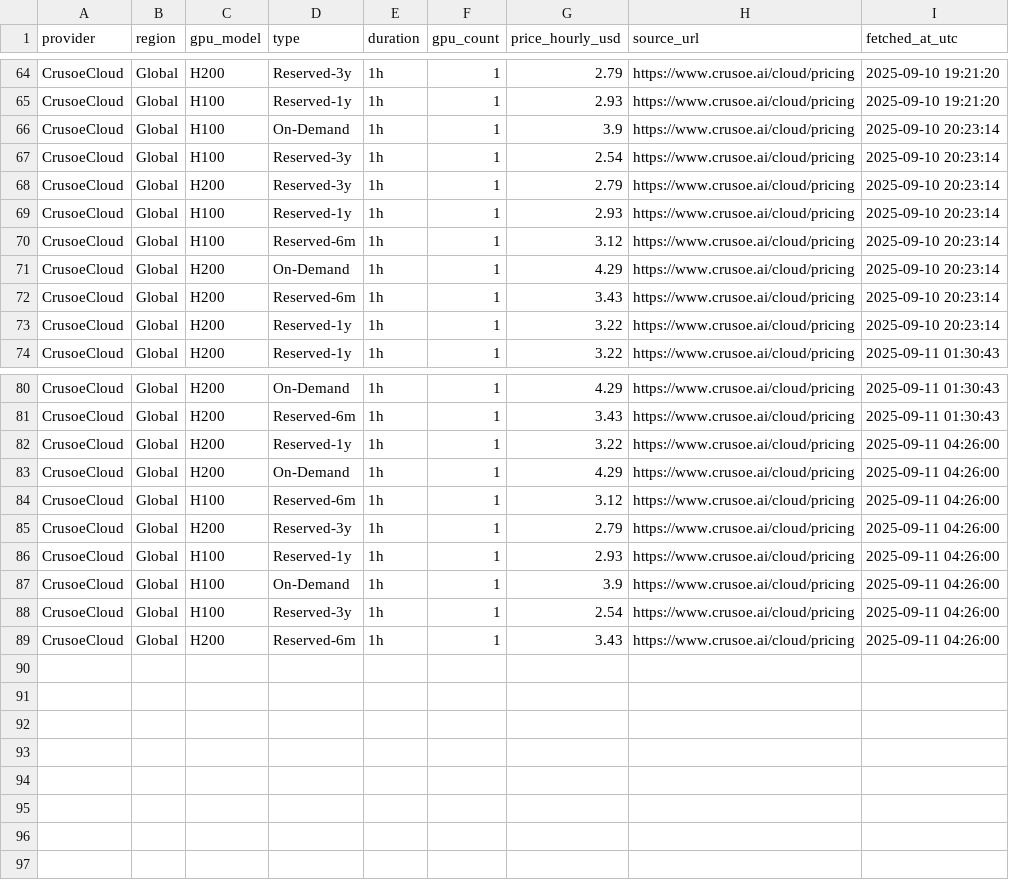
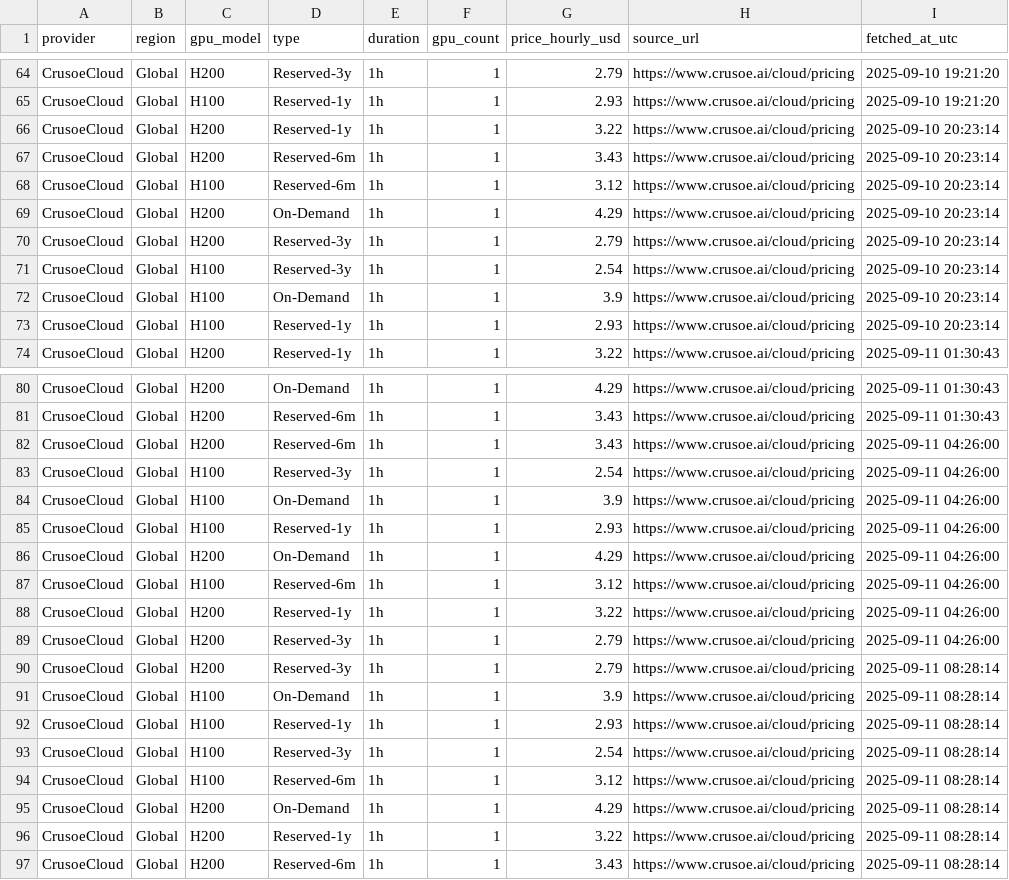
Before and after one commit to forwardcompute/ComputePricing, a CSV file: docs/data/history/crusoecloud_history.csv, drawn as a sheet; only a part is shown, gaps mark what is left out; the diff covers the shown part only.

```diff
--- a/docs/data/history/crusoecloud_history.csv
+++ b/docs/data/history/crusoecloud_history.csv
@@ -65,10 +65,10 @@ CrusoeCloud,Global,H200,Reserved-3y,1h,1,2.79,https://www.crusoe.ai/cloud/pricin
 CrusoeCloud,Global,H100,Reserved-1y,1h,1,2.93,https://www.crusoe.ai/cloud/pricing,2025-09-10 19:21:20
-CrusoeCloud,Global,H100,On-Demand,1h,1,3.9,https://www.crusoe.ai/cloud/pricing,2025-09-10 20:23:14
-CrusoeCloud,Global,H100,Reserved-3y,1h,1,2.54,https://www.crusoe.ai/cloud/pricing,2025-09-10 20:23:14
-CrusoeCloud,Global,H200,Reserved-3y,1h,1,2.79,https://www.crusoe.ai/cloud/pricing,2025-09-10 20:23:14
-CrusoeCloud,Global,H100,Reserved-1y,1h,1,2.93,https://www.crusoe.ai/cloud/pricing,2025-09-10 20:23:14
+CrusoeCloud,Global,H200,Reserved-1y,1h,1,3.22,https://www.crusoe.ai/cloud/pricing,2025-09-10 20:23:14
+CrusoeCloud,Global,H200,Reserved-6m,1h,1,3.43,https://www.crusoe.ai/cloud/pricing,2025-09-10 20:23:14
 CrusoeCloud,Global,H100,Reserved-6m,1h,1,3.12,https://www.crusoe.ai/cloud/pricing,2025-09-10 20:23:14
 CrusoeCloud,Global,H200,On-Demand,1h,1,4.29,https://www.crusoe.ai/cloud/pricing,2025-09-10 20:23:14
-CrusoeCloud,Global,H200,Reserved-6m,1h,1,3.43,https://www.crusoe.ai/cloud/pricing,2025-09-10 20:23:14
-CrusoeCloud,Global,H200,Reserved-1y,1h,1,3.22,https://www.crusoe.ai/cloud/pricing,2025-09-10 20:23:14
+CrusoeCloud,Global,H200,Reserved-3y,1h,1,2.79,https://www.crusoe.ai/cloud/pricing,2025-09-10 20:23:14
+CrusoeCloud,Global,H100,Reserved-3y,1h,1,2.54,https://www.crusoe.ai/cloud/pricing,2025-09-10 20:23:14
+CrusoeCloud,Global,H100,On-Demand,1h,1,3.9,https://www.crusoe.ai/cloud/pricing,2025-09-10 20:23:14
+CrusoeCloud,Global,H100,Reserved-1y,1h,1,2.93,https://www.crusoe.ai/cloud/pricing,2025-09-10 20:23:14
 CrusoeCloud,Global,H200,Reserved-1y,1h,1,3.22,https://www.crusoe.ai/cloud/pricing,2025-09-11 01:30:43
@@ -81,9 +81,17 @@ CrusoeCloud,Global,H200,On-Demand,1h,1,4.29,https://www.crusoe.ai/cloud/pricing,
 CrusoeCloud,Global,H200,Reserved-6m,1h,1,3.43,https://www.crusoe.ai/cloud/pricing,2025-09-11 01:30:43
-CrusoeCloud,Global,H200,Reserved-1y,1h,1,3.22,https://www.crusoe.ai/cloud/pricing,2025-09-11 04:26:00
+CrusoeCloud,Global,H200,Reserved-6m,1h,1,3.43,https://www.crusoe.ai/cloud/pricing,2025-09-11 04:26:00
+CrusoeCloud,Global,H100,Reserved-3y,1h,1,2.54,https://www.crusoe.ai/cloud/pricing,2025-09-11 04:26:00
+CrusoeCloud,Global,H100,On-Demand,1h,1,3.9,https://www.crusoe.ai/cloud/pricing,2025-09-11 04:26:00
+CrusoeCloud,Global,H100,Reserved-1y,1h,1,2.93,https://www.crusoe.ai/cloud/pricing,2025-09-11 04:26:00
 CrusoeCloud,Global,H200,On-Demand,1h,1,4.29,https://www.crusoe.ai/cloud/pricing,2025-09-11 04:26:00
 CrusoeCloud,Global,H100,Reserved-6m,1h,1,3.12,https://www.crusoe.ai/cloud/pricing,2025-09-11 04:26:00
+CrusoeCloud,Global,H200,Reserved-1y,1h,1,3.22,https://www.crusoe.ai/cloud/pricing,2025-09-11 04:26:00
 CrusoeCloud,Global,H200,Reserved-3y,1h,1,2.79,https://www.crusoe.ai/cloud/pricing,2025-09-11 04:26:00
-CrusoeCloud,Global,H100,Reserved-1y,1h,1,2.93,https://www.crusoe.ai/cloud/pricing,2025-09-11 04:26:00
-CrusoeCloud,Global,H100,On-Demand,1h,1,3.9,https://www.crusoe.ai/cloud/pricing,2025-09-11 04:26:00
-CrusoeCloud,Global,H100,Reserved-3y,1h,1,2.54,https://www.crusoe.ai/cloud/pricing,2025-09-11 04:26:00
-CrusoeCloud,Global,H200,Reserved-6m,1h,1,3.43,https://www.crusoe.ai/cloud/pricing,2025-09-11 04:26:00
+CrusoeCloud,Global,H200,Reserved-3y,1h,1,2.79,https://www.crusoe.ai/cloud/pricing,2025-09-11 08:28:14
+CrusoeCloud,Global,H100,On-Demand,1h,1,3.9,https://www.crusoe.ai/cloud/pricing,2025-09-11 08:28:14
+CrusoeCloud,Global,H100,Reserved-1y,1h,1,2.93,https://www.crusoe.ai/cloud/pricing,2025-09-11 08:28:14
+CrusoeCloud,Global,H100,Reserved-3y,1h,1,2.54,https://www.crusoe.ai/cloud/pricing,2025-09-11 08:28:14
+CrusoeCloud,Global,H100,Reserved-6m,1h,1,3.12,https://www.crusoe.ai/cloud/pricing,2025-09-11 08:28:14
+CrusoeCloud,Global,H200,On-Demand,1h,1,4.29,https://www.crusoe.ai/cloud/pricing,2025-09-11 08:28:14
+CrusoeCloud,Global,H200,Reserved-1y,1h,1,3.22,https://www.crusoe.ai/cloud/pricing,2025-09-11 08:28:14
+CrusoeCloud,Global,H200,Reserved-6m,1h,1,3.43,https://www.crusoe.ai/cloud/pricing,2025-09-11 08:28:14
```
Also changed, not shown: 28 moved rows elsewhere in this file, docs/data/derived/provider_scores_latest.csv, docs/data/history/brokkr_history.csv, 24 other files.
